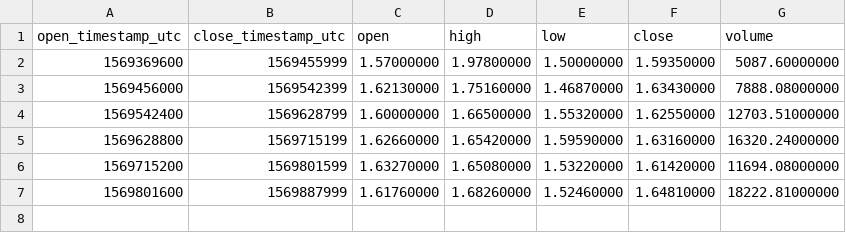
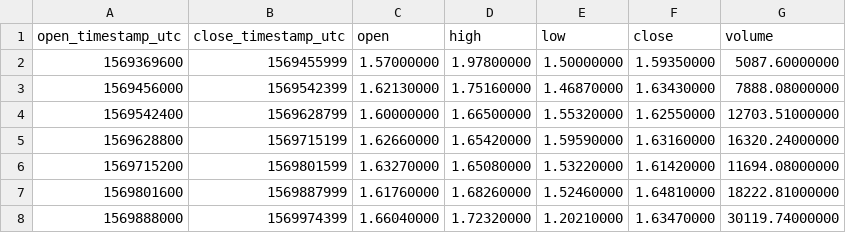
Before and after one commit to cryptobigbro/binance-HCUSDT, a CSV file: binance-HCUSDT-1d.csv, drawn as a sheet.

```diff
--- a/binance-HCUSDT-1d.csv
+++ b/binance-HCUSDT-1d.csv
@@ -7 +7,2 @@ open_timestamp_utc,close_timestamp_utc,open,high,low,close,volume
 1569801600,1569887999,1.61760000,1.68260000,1.52460000,1.64810000,18222.81000000
+1569888000,1569974399,1.66040000,1.72320000,1.20210000,1.63470000,30119.74000000
```
Also changed, not shown: binance-HCUSDT-1h.csv, 1 other file.
